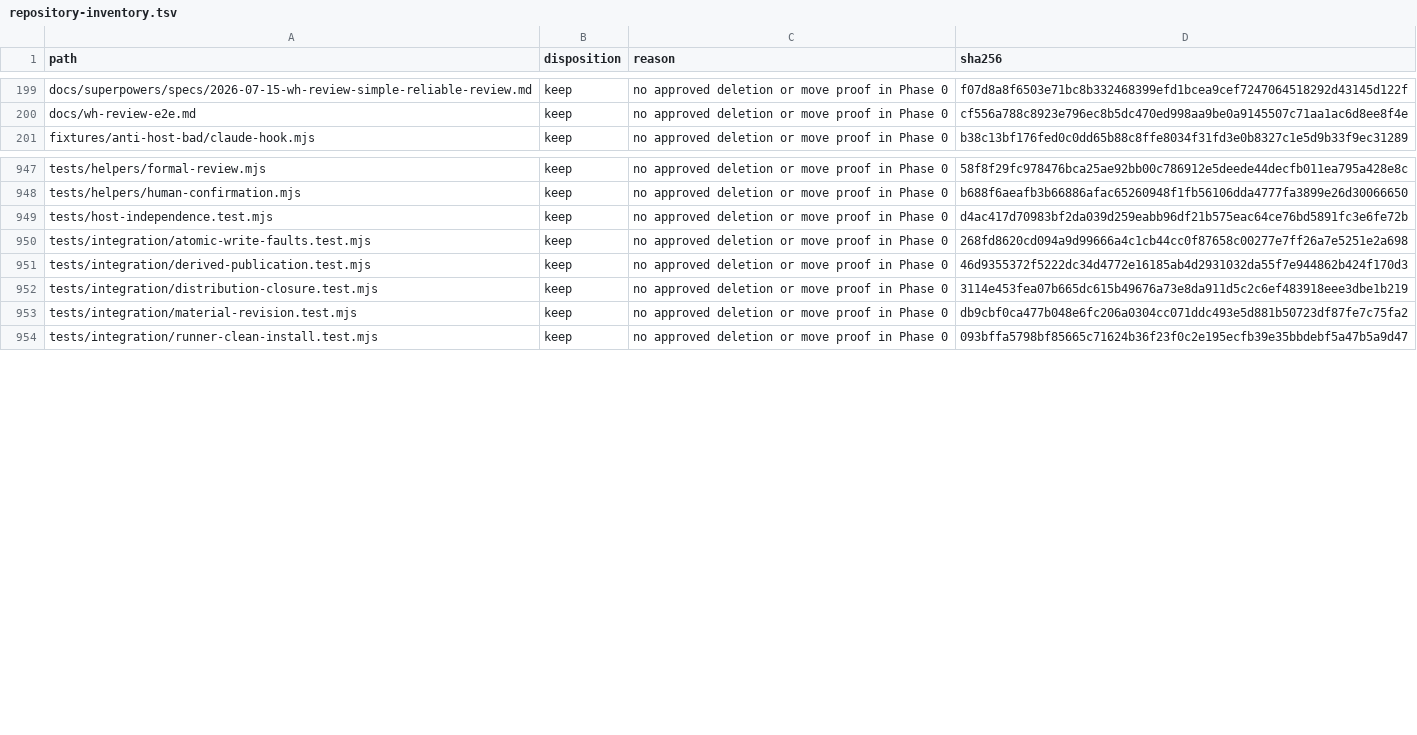
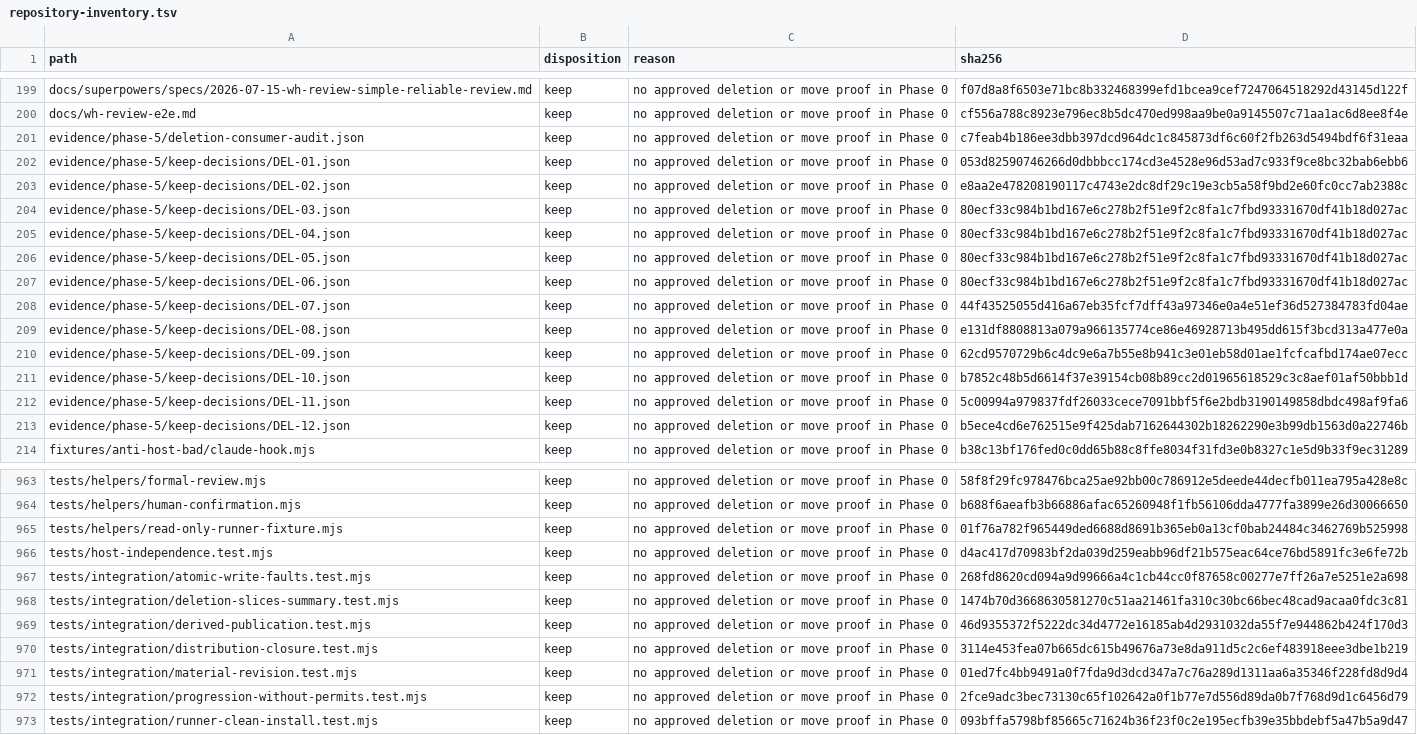
Before and after one commit to Hugh4424/workflowhub, a TSV file: docs/architecture/repository-inventory.tsv, drawn as a sheet; only a part is shown, gaps mark what is left out; the diff covers the shown part only.

Commit message:
workflowhub phase phase-5 snapshot

```diff
--- a/docs/architecture/repository-inventory.tsv
+++ b/docs/architecture/repository-inventory.tsv
@@ -200,2 +200,15 @@ docs/superpowers/specs/2026-07-15-wh-review-simple-reliable-review.md	keep	no ap
 docs/wh-review-e2e.md	keep	no approved deletion or move proof in Phase 0	cf556a788c8923e796ec8b5dc470ed998aa9be0a9145507c71aa1ac6d8ee8f4e
+evidence/phase-5/deletion-consumer-audit.json	keep	no approved deletion or move proof in Phase 0	c7feab4b186ee3dbb397dcd964dc1c845873df6c60f2fb263d5494bdf6f31eaa
+evidence/phase-5/keep-decisions/DEL-01.json	keep	no approved deletion or move proof in Phase 0	053d82590746266d0dbbbcc174cd3e4528e96d53ad7c933f9ce8bc32bab6ebb6
+evidence/phase-5/keep-decisions/DEL-02.json	keep	no approved deletion or move proof in Phase 0	e8aa2e478208190117c4743e2dc8df29c19e3cb5a58f9bd2e60fc0cc7ab2388c
+evidence/phase-5/keep-decisions/DEL-03.json	keep	no approved deletion or move proof in Phase 0	80ecf33c984b1bd167e6c278b2f51e9f2c8fa1c7fbd93331670df41b18d027ac
+evidence/phase-5/keep-decisions/DEL-04.json	keep	no approved deletion or move proof in Phase 0	80ecf33c984b1bd167e6c278b2f51e9f2c8fa1c7fbd93331670df41b18d027ac
+evidence/phase-5/keep-decisions/DEL-05.json	keep	no approved deletion or move proof in Phase 0	80ecf33c984b1bd167e6c278b2f51e9f2c8fa1c7fbd93331670df41b18d027ac
+evidence/phase-5/keep-decisions/DEL-06.json	keep	no approved deletion or move proof in Phase 0	80ecf33c984b1bd167e6c278b2f51e9f2c8fa1c7fbd93331670df41b18d027ac
+evidence/phase-5/keep-decisions/DEL-07.json	keep	no approved deletion or move proof in Phase 0	44f43525055d416a67eb35fcf7dff43a97346e0a4e51ef36d527384783fd04ae
+evidence/phase-5/keep-decisions/DEL-08.json	keep	no approved deletion or move proof in Phase 0	e131df8808813a079a966135774ce86e46928713b495dd615f3bcd313a477e0a
+evidence/phase-5/keep-decisions/DEL-09.json	keep	no approved deletion or move proof in Phase 0	62cd9570729b6c4dc9e6a7b55e8b941c3e01eb58d01ae1fcfcafbd174ae07ecc
+evidence/phase-5/keep-decisions/DEL-10.json	keep	no approved deletion or move proof in Phase 0	b7852c48b5d6614f37e39154cb08b89cc2d01965618529c3c8aef01af50bbb1d
+evidence/phase-5/keep-decisions/DEL-11.json	keep	no approved deletion or move proof in Phase 0	5c00994a979837fdf26033cece7091bbf5f6e2bdb3190149858dbdc498af9fa6
+evidence/phase-5/keep-decisions/DEL-12.json	keep	no approved deletion or move proof in Phase 0	b5ece4cd6e762515e9f425dab7162644302b18262290e3b99db1563d0a22746b
 fixtures/anti-host-bad/claude-hook.mjs	keep	no approved deletion or move proof in Phase 0	b38c13bf176fed0c0dd65b88c8ffe8034f31fd3e0b8327c1e5d9b33f9ec31289
@@ -948,7 +964,10 @@ tests/helpers/formal-review.mjs	keep	no approved deletion or move proof in Phase
 tests/helpers/human-confirmation.mjs	keep	no approved deletion or move proof in Phase 0	b688f6aeafb3b66886afac65260948f1fb56106dda4777fa3899e26d30066650
+tests/helpers/read-only-runner-fixture.mjs	keep	no approved deletion or move proof in Phase 0	01f76a782f965449ded6688d8691b365eb0a13cf0bab24484c3462769b525998
 tests/host-independence.test.mjs	keep	no approved deletion or move proof in Phase 0	d4ac417d70983bf2da039d259eabb96df21b575eac64ce76bd5891fc3e6fe72b
 tests/integration/atomic-write-faults.test.mjs	keep	no approved deletion or move proof in Phase 0	268fd8620cd094a9d99666a4c1cb44cc0f87658c00277e7ff26a7e5251e2a698
+tests/integration/deletion-slices-summary.test.mjs	keep	no approved deletion or move proof in Phase 0	1474b70d3668630581270c51aa21461fa310c30bc66bec48cad9acaa0fdc3c81
 tests/integration/derived-publication.test.mjs	keep	no approved deletion or move proof in Phase 0	46d9355372f5222dc34d4772e16185ab4d2931032da55f7e944862b424f170d3
 tests/integration/distribution-closure.test.mjs	keep	no approved deletion or move proof in Phase 0	3114e453fea07b665dc615b49676a73e8da911d5c2c6ef483918eee3dbe1b219
-tests/integration/material-revision.test.mjs	keep	no approved deletion or move proof in Phase 0	db9cbf0ca477b048e6fc206a0304cc071ddc493e5d881b50723df87fe7c75fa2
+tests/integration/material-revision.test.mjs	keep	no approved deletion or move proof in Phase 0	01ed7fc4bb9491a0f7fda9d3dcd347a7c76a289d1311aa6a35346f228fd8d9d4
+tests/integration/progression-without-permits.test.mjs	keep	no approved deletion or move proof in Phase 0	2fce9adc3bec73130c65f102642a0f1b77e7d556d89da0b7f768d9d1c6456d79
 tests/integration/runner-clean-install.test.mjs	keep	no approved deletion or move proof in Phase 0	093bffa5798bf85665c71624b36f23f0c2e195ecfb39e35bbdebf5a47b5a9d47
```
Also changed, not shown: 3 added rows and 25 edited cells elsewhere in this file, 28 other files.
